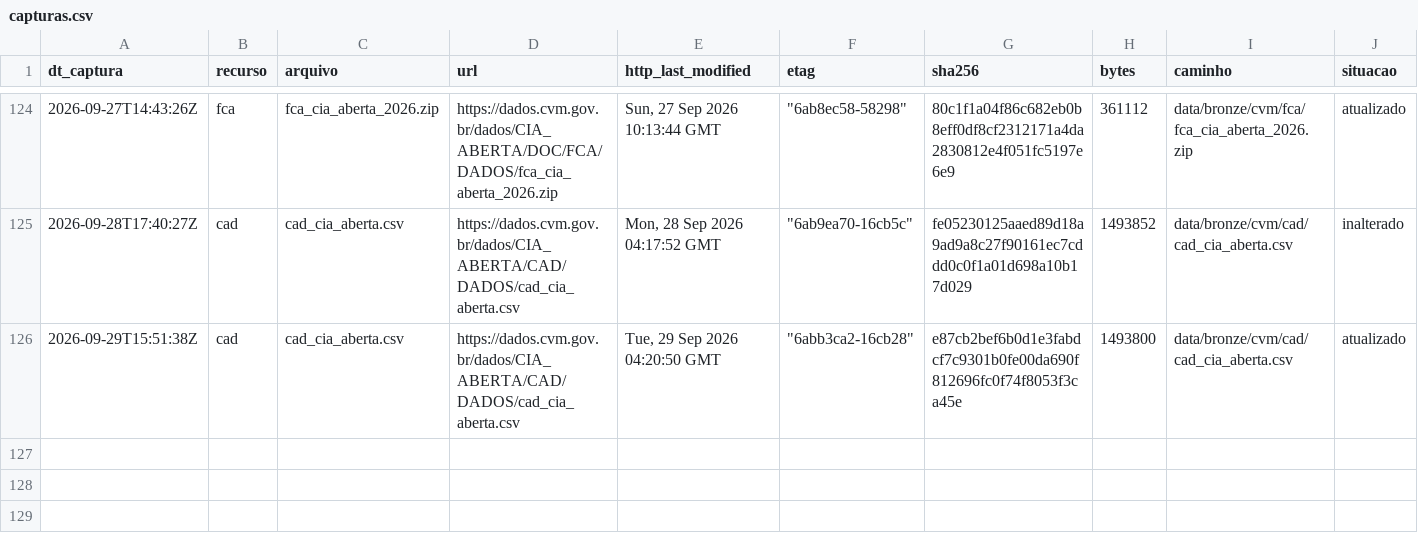
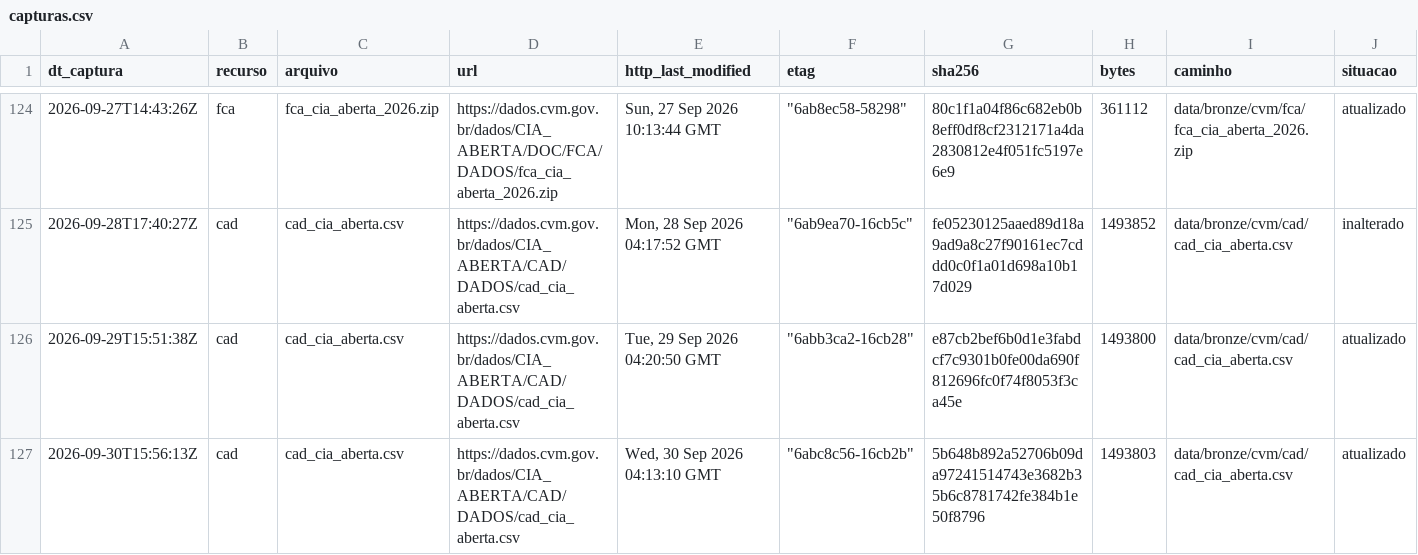
Before and after one commit to OsvaldoSantana/meol, a CSV file: docs/acervo/cvm/capturas.csv, drawn as a sheet; only a part is shown, gaps mark what is left out; rows hold the shown columns only; the diff names each change by its address in the sheet, - before the commit and + after, or states it on an @@ line.

```diff
--- a/docs/acervo/cvm/capturas.csv
+++ b/docs/acervo/cvm/capturas.csv
+row 127: 2026-09-30T15:56:13Z | cad | cad_cia_aberta.csv | https://dados.cvm.gov.br/dados/CIA_ABERTA/CAD/DADOS/cad_cia_aberta.csv | Wed, 30 Sep 2026 04:13:10 GMT | "6abc8c56-16cb2b" | 5b648b892a52706b09da97241514743e3682b35b6c8781742fe384b1e50f8796 | 1493803 | data/bronze/cvm/cad/cad_cia_aberta.csv | atualizado
```
Also changed, not shown: docs/acervo/b3/capturas.csv, docs/acervo/nefin/capturas.csv.
